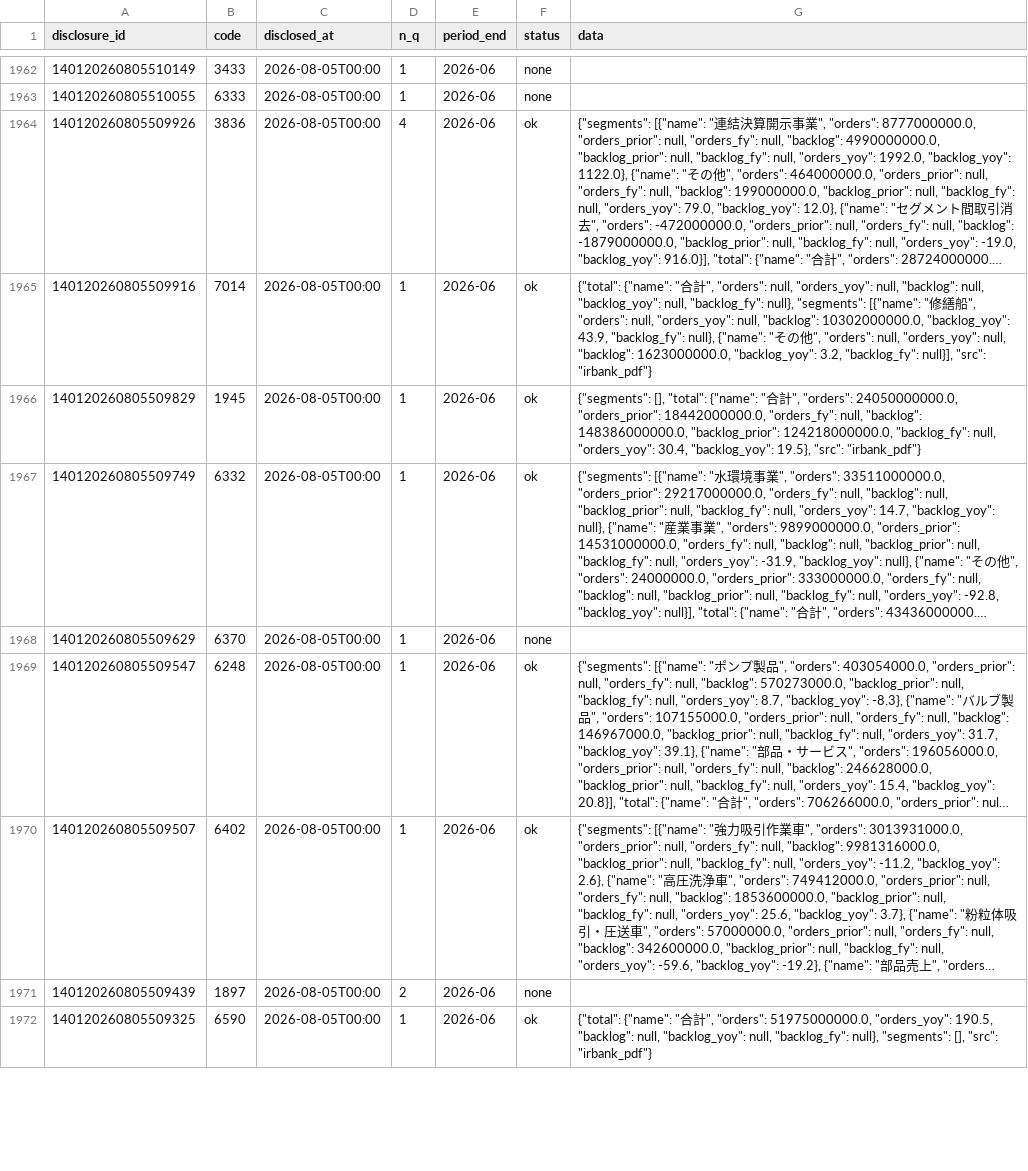
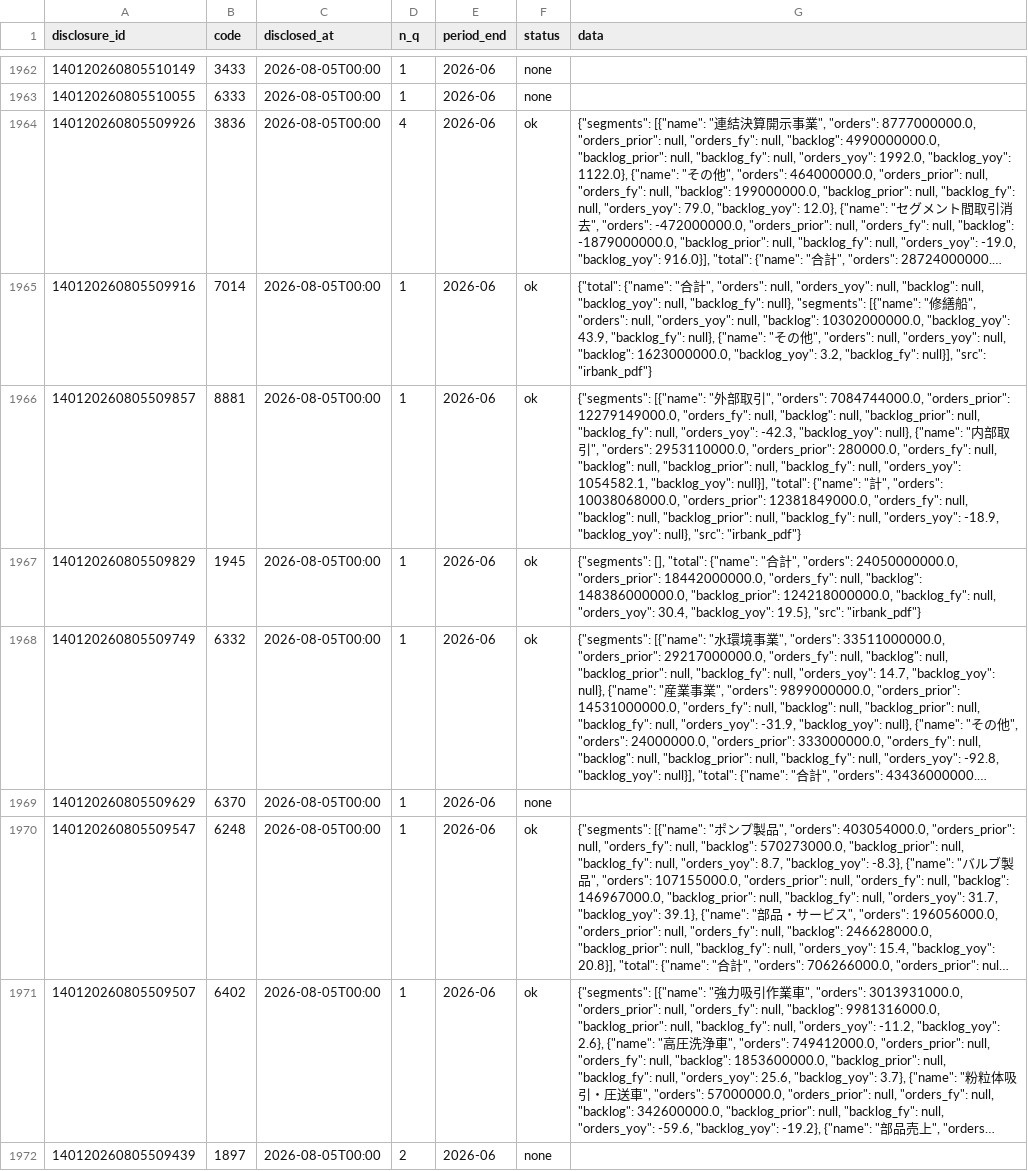
Before and after one commit to vix96343-source/kessan-hantei, a CSV file: data/orders.csv, drawn as a sheet; only a part is shown, gaps mark what is left out; the shorter side is filled out with more unchanged rows; long unchanged cells end in …; the diff names each change by its address in the sheet, - before the commit and + after, or states it on an @@ line.

Commit message:
data: 前の四半期のセグメント・受注・会社予想・発表時刻(IRBANK・各社IR)を補完(手元)

```diff
--- a/data/orders.csv
+++ b/data/orders.csv
+row 1966: 140120260805509857 | 8881 | 2026-08-05T00:00 | 1 | 2026-06 | ok | {"segments": [{"name": "外部取引", "orders": 7084744000.0, "orders_prior": 12279149000.0, "orders_fy": null, "backlog": null, "backlog_prior": null, "backlog_fy": null, "orders_yoy": -42.3, "backlog_yoy": null}, {"name": "内部取引", "orders": 2953110000.0, "orders_prior": 280000.0, "orders_fy": null, "backlog": null, "backlog_prior": null, "backlog_fy": null, "orders_yoy": 1054582.1, "backlog_yoy": null}], "total": {"name": "計", "orders": 10038068000.0, "orders_prior": 12381849000.0, "orders_fy": null, "backlog": null, "backlog_prior": null, "backlog_fy": null, "orders_yoy": -18.9, "backlog_yoy": null}, "src": "irbank_pdf"}
```
Also changed, not shown: 4 other files.
